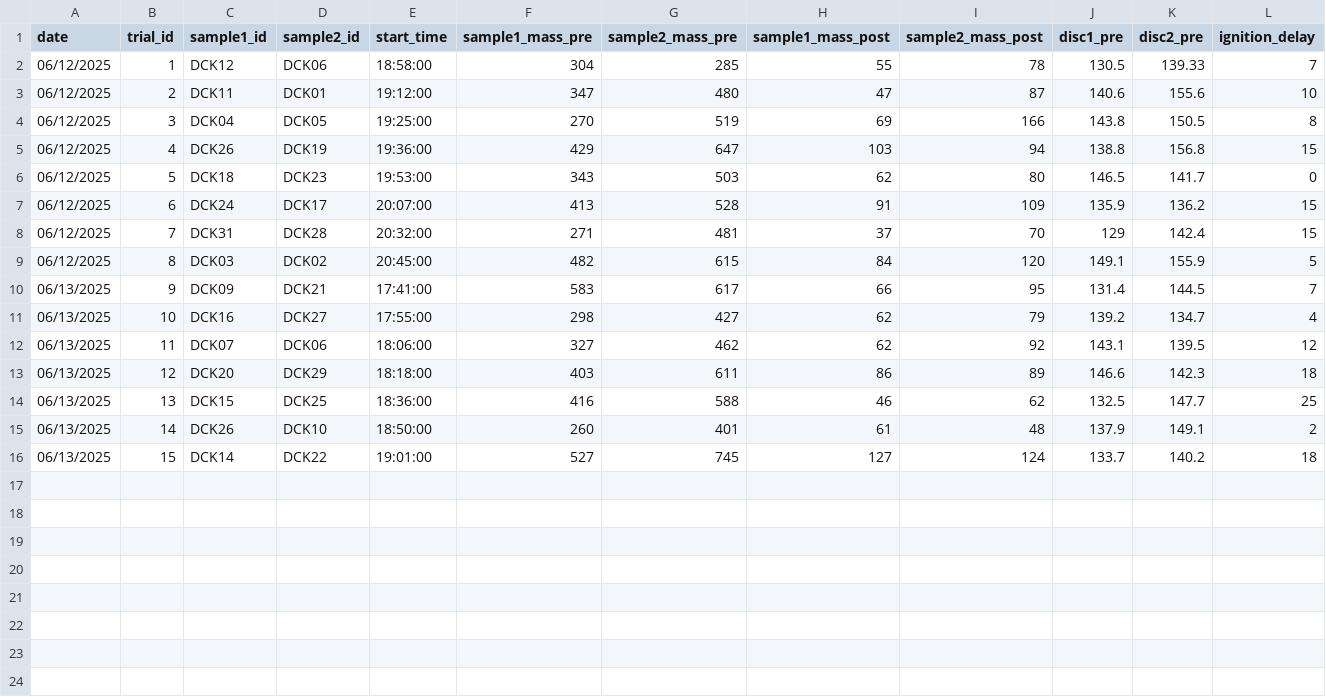
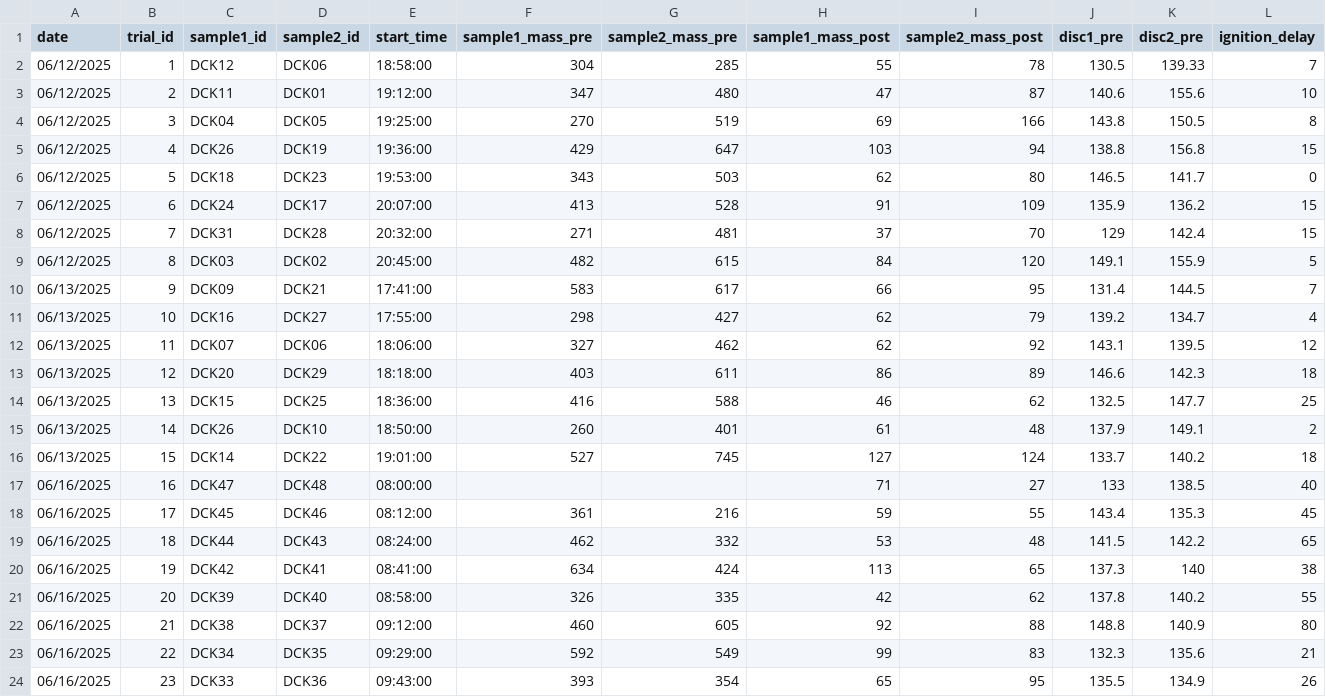
Before and after one commit to schwilklab/species-comp-flam, a CSV file: data/burn_trials.csv, drawn as a sheet; only a part is shown; rows hold the shown columns only; the diff names each change by its address in the sheet, - before the commit and + after, or states it on an @@ line.

```diff
--- a/data/burn_trials.csv
+++ b/data/burn_trials.csv
+row 17: 06/16/2025 | 16 | DCK47 | DCK48 | 08:00:00 |  |  | 71 | 27 | 133 | 138.5 | 40
+row 18: 06/16/2025 | 17 | DCK45 | DCK46 | 08:12:00 | 361 | 216 | 59 | 55 | 143.4 | 135.3 | 45
+row 19: 06/16/2025 | 18 | DCK44 | DCK43 | 08:24:00 | 462 | 332 | 53 | 48 | 141.5 | 142.2 | 65
+row 20: 06/16/2025 | 19 | DCK42 | DCK41 | 08:41:00 | 634 | 424 | 113 | 65 | 137.3 | 140 | 38
+row 21: 06/16/2025 | 20 | DCK39 | DCK40 | 08:58:00 | 326 | 335 | 42 | 62 | 137.8 | 140.2 | 55
+row 22: 06/16/2025 | 21 | DCK38 | DCK37 | 09:12:00 | 460 | 605 | 92 | 88 | 148.8 | 140.9 | 80
+row 23: 06/16/2025 | 22 | DCK34 | DCK35 | 09:29:00 | 592 | 549 | 99 | 83 | 132.3 | 135.6 | 21
+row 24: 06/16/2025 | 23 | DCK33 | DCK36 | 09:43:00 | 393 | 354 | 65 | 95 | 135.5 | 134.9 | 26
```
Also changed, not shown: data/lfmc_wp.csv, data/samples.csv.
